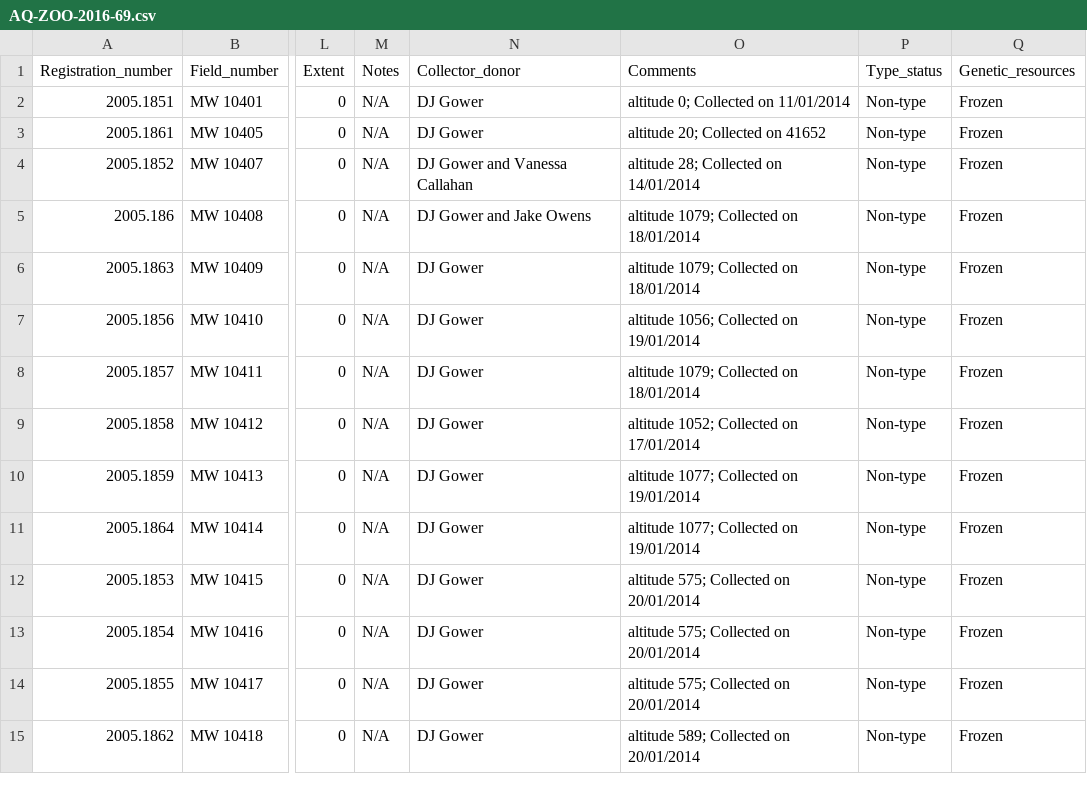
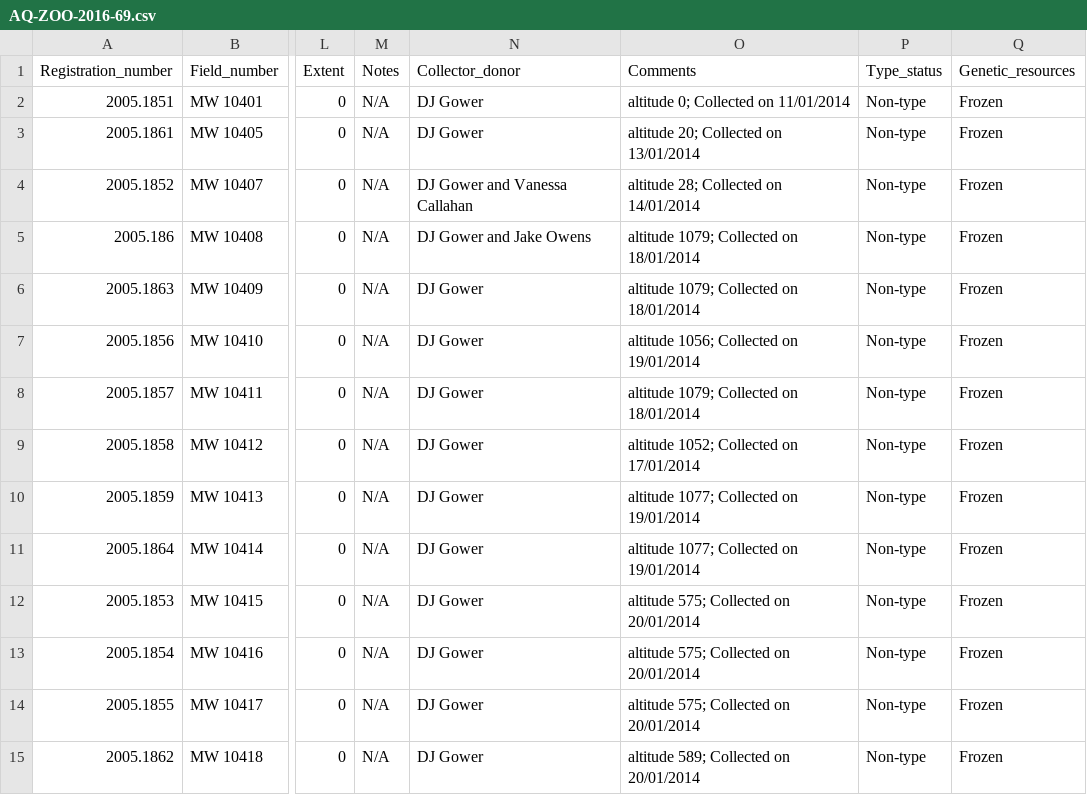
Before and after one commit to nhm-herpetology/Collection-data, a CSV file: raw-data/AQ-ZOO-2016-69.csv, drawn as a sheet; only a part is shown, gaps mark what is left out; the diff names each change by its address in the sheet, - before the commit and + after, or states it on an @@ line.

Commit message:
Update AQ-ZOO-2016-69.csv

```diff
--- a/raw-data/AQ-ZOO-2016-69.csv
+++ b/raw-data/AQ-ZOO-2016-69.csv
-O3 (Comments): altitude 20; Collected on 41652
+O3 (Comments): altitude 20; Collected on 13/01/2014
```
